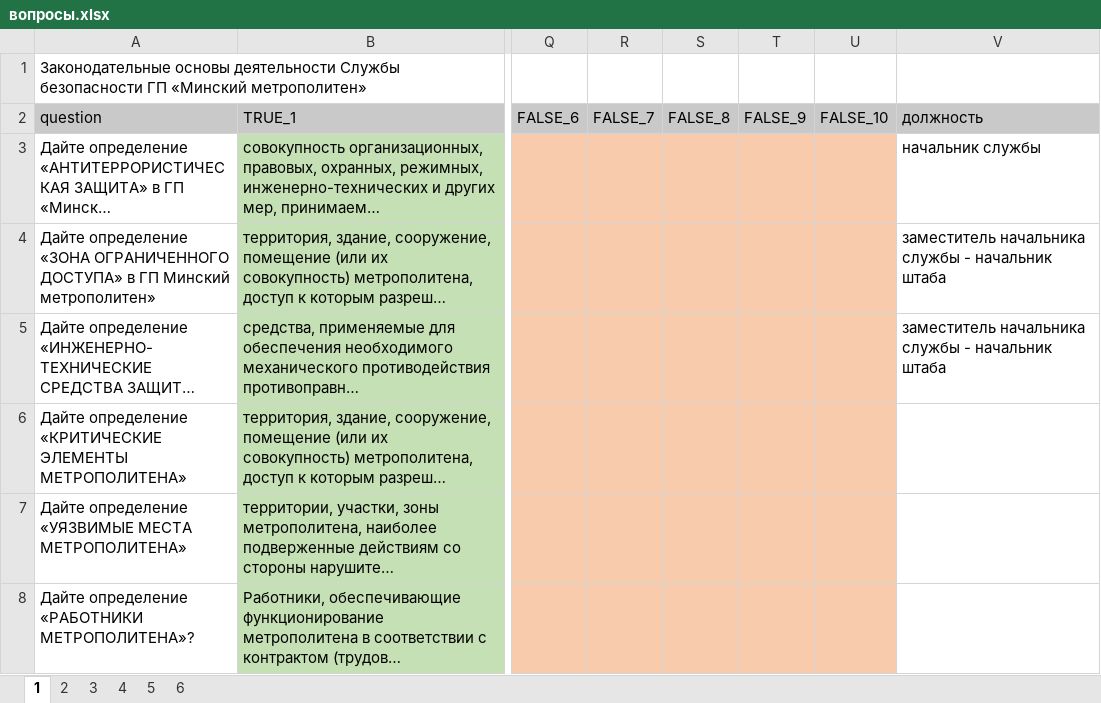
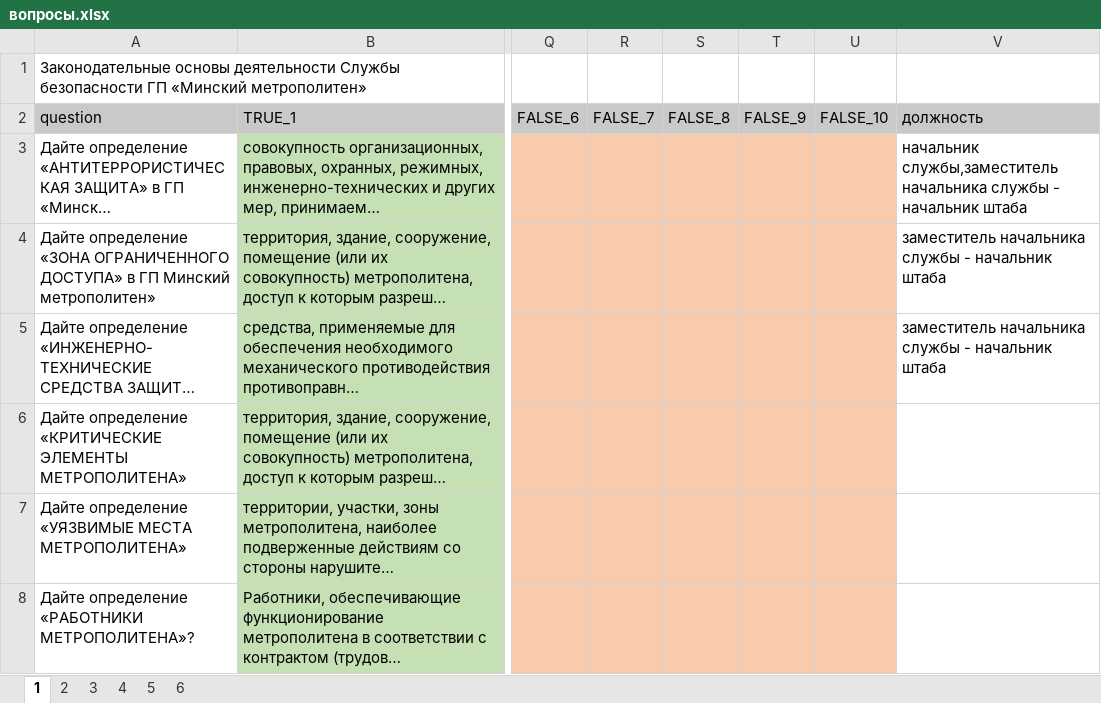
Before and after one commit to ZhekaVasil/metro-security, an Excel workbook: вопросы.xlsx, sheet 1, drawn as a sheet; only a part is shown, gaps mark what is left out; long unchanged cells end in …; values as stored, in another font and other column widths than the file's, no borders; the diff names each change by its address in the sheet, - before the commit and + after, or states it on an @@ line.

```diff
--- a/вопросы.xlsx (sheet 1)
+++ b/вопросы.xlsx (sheet 1)
-V3: начальник службы
+V3: начальник службы,заместитель начальника службы - начальник штаба
```
Also changed, not shown: 7 other files.
